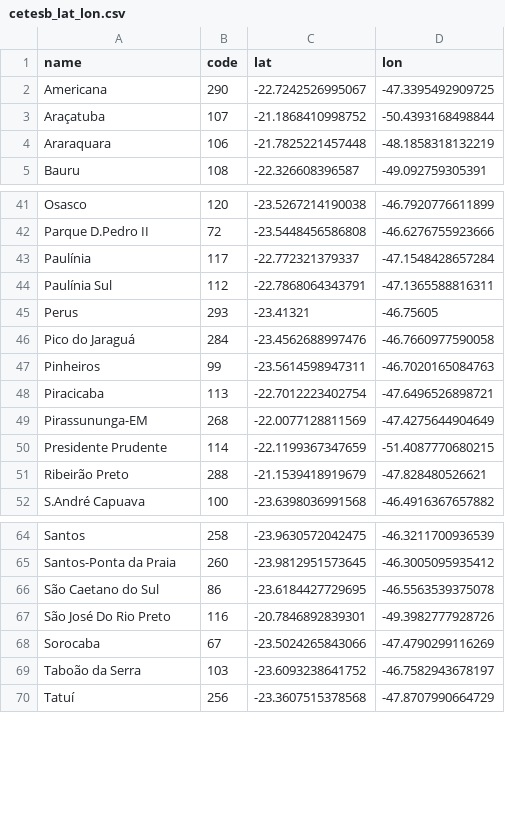
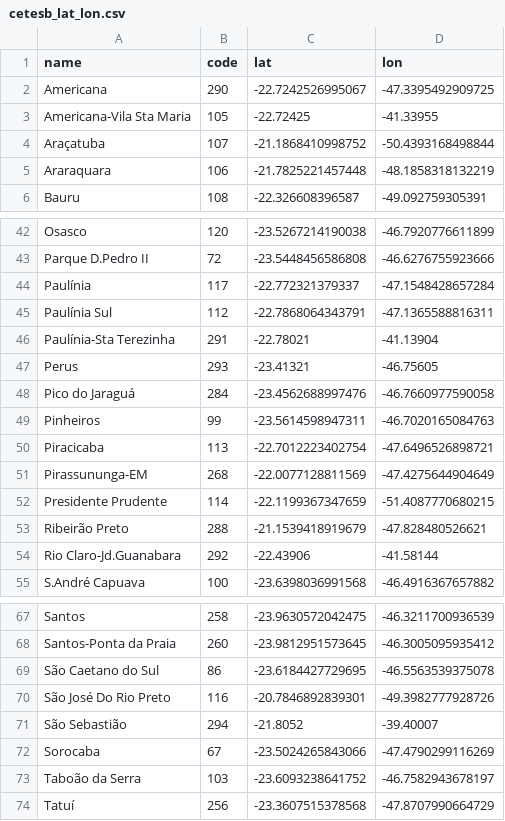
Before and after one commit to quishqa/qualR.py, a CSV file: qualRpy/data/cetesb_lat_lon.csv, drawn as a sheet; only a part is shown, gaps mark what is left out; the diff names each change by its address in the sheet, - before the commit and + after, or states it on an @@ line.

Commit message:
feat: add 4 more aqs

```diff
--- a/qualRpy/data/cetesb_lat_lon.csv
+++ b/qualRpy/data/cetesb_lat_lon.csv
+row 3: Americana-Vila Sta Maria | 105 | -22.72425 | -41.33955
+row 46: Paulínia-Sta Terezinha | 291 | -22.78021 | -41.13904
+row 54: Rio Claro-Jd.Guanabara | 292 | -22.43906 | -41.58144
+row 71: São Sebastião | 294 | -21.8052 | -39.40007
```
